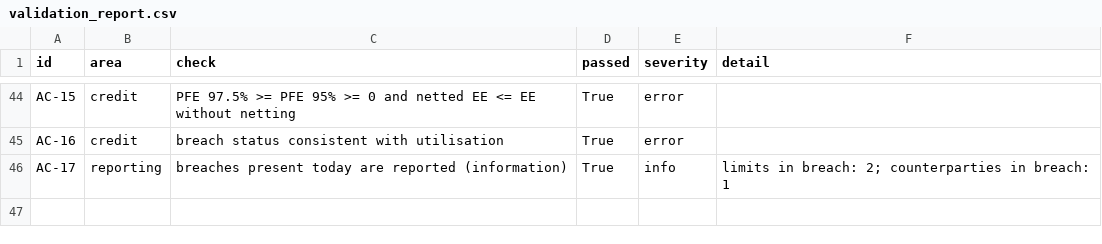
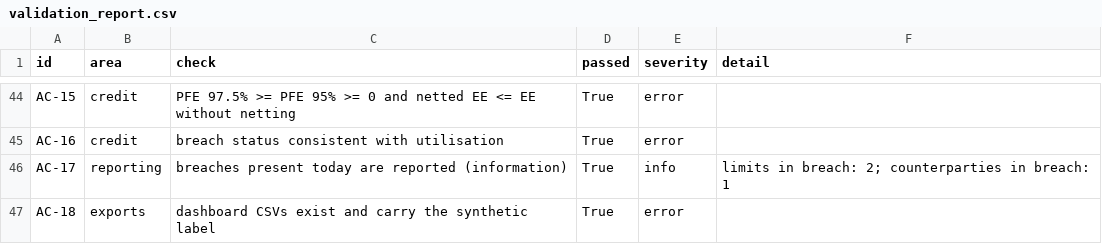
Before and after one commit to matteodegianni/pl-gas-risk-framework, a CSV file: outputs/validation_report.csv, drawn as a sheet; only a part is shown, gaps mark what is left out.

Commit message:
Stage 16: daily pipeline, Docker, Airflow DAG and dashboard exports

```diff
--- a/outputs/validation_report.csv
+++ b/outputs/validation_report.csv
@@ -46 +46,2 @@ AC-16,credit,breach status consistent with utilisation,True,error,
 AC-17,reporting,breaches present today are reported (information),True,info,limits in breach: 2; counterparties in breach: 1
+AC-18,exports,dashboard CSVs exist and carry the synthetic label,True,error,
```
Also changed, not shown: 27 other files.
